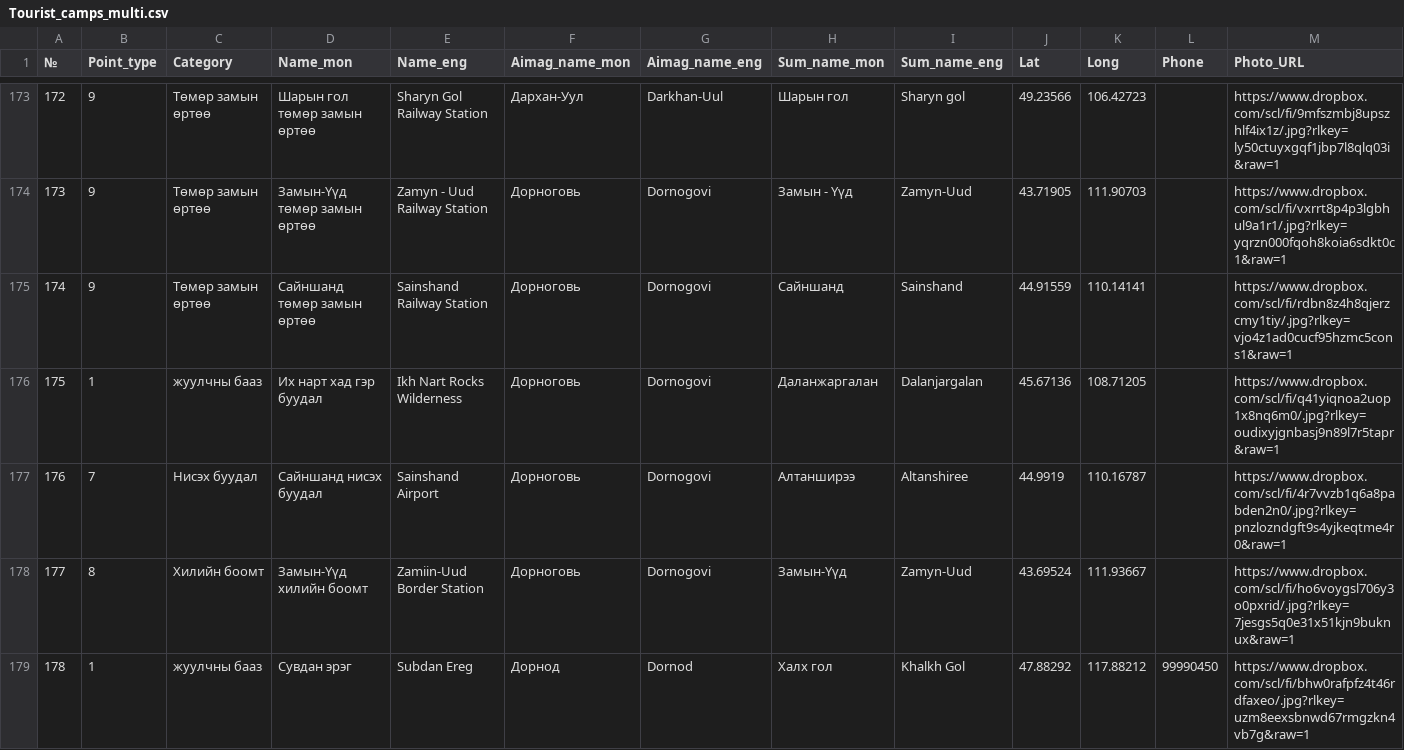
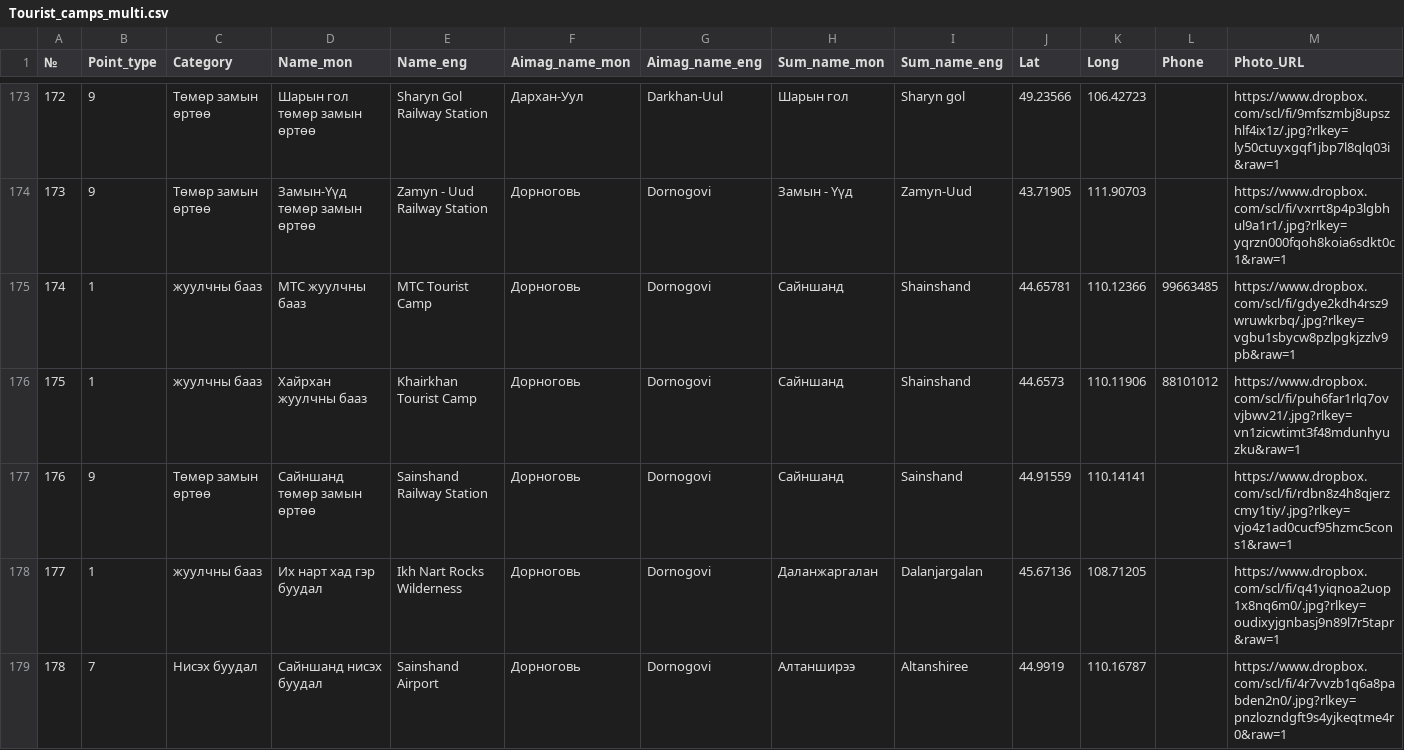
Before and after one commit to BayarChoijil/map, a CSV file: Tourist_camps_multi.csv, drawn as a sheet; only a part is shown, gaps mark what is left out; the shorter side is filled out with more unchanged rows; addresses are those after the commit; rows hold the shown columns only; the diff names each change by its address in the sheet, - before the commit and + after, or states it on an @@ line.

Commit message:
Add files via upload

```diff
--- a/Tourist_camps_multi.csv
+++ b/Tourist_camps_multi.csv
+row 175: 174 | 1 | жуулчны бааз | МТС жуулчны бааз | MTC Tourist Camp | Дорноговь | Dornogovi | Сайншанд | Shainshand | 44.65781 | 110.12366 | 99663485 | https://www.dropbox.com/scl/fi/gdye2kdh4rsz9wruwkrbq/.jpg?rlkey=vgbu1sbycw8pzlpgkjzzlv9pb&raw=1
+row 176: 175 | 1 | жуулчны бааз | Хайрхан жуулчны бааз | Khairkhan Tourist Camp | Дорноговь | Dornogovi | Сайншанд | Shainshand | 44.6573 | 110.11906 | 88101012 | https://www.dropbox.com/scl/fi/puh6far1rlq7ovvjbwv21/.jpg?rlkey=vn1zicwtimt3f48mdunhyuzku&raw=1
@@ column A (№) renumbered from row 177 down @@
```
